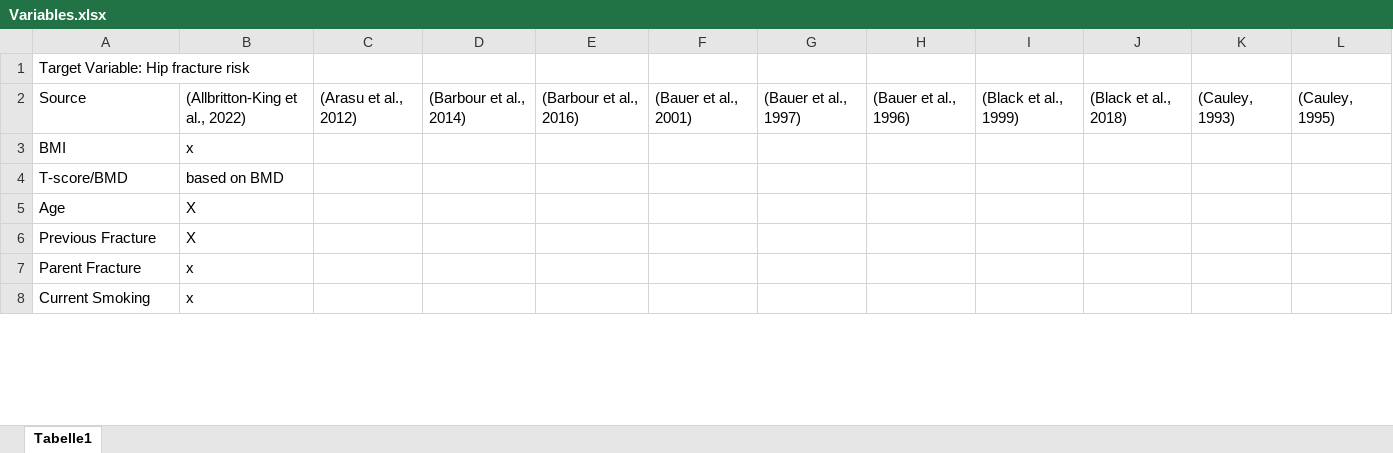
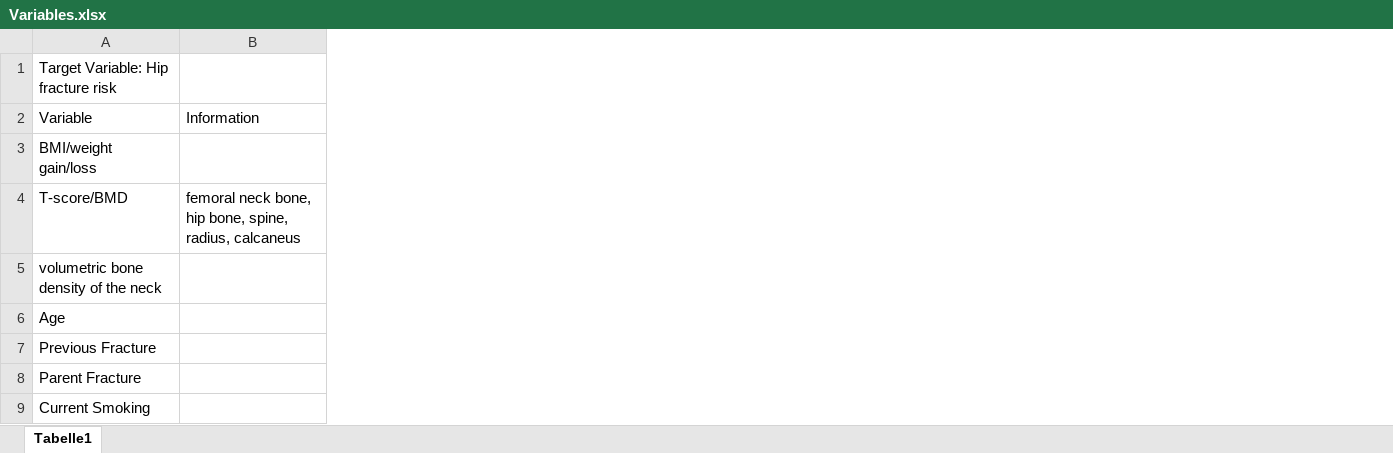
Before and after one commit to denisebock/osteoporotic-fractures, an Excel workbook: 1_DatasetCharacteristics/Variables.xlsx, sheet Tabelle1, drawn as a sheet; only a part is shown; values as stored, in another font and other column widths than the file's, no borders; removed rows and columns are numbered as before the commit, all else as after; the diff covers the shown part only; the diff names each change by its address in the sheet, - before the commit and + after, or states it on an @@ line.

Commit message:
Add files via upload

```diff
--- a/1_DatasetCharacteristics/Variables.xlsx (sheet Tabelle1)
+++ b/1_DatasetCharacteristics/Variables.xlsx (sheet Tabelle1)
-column B, rows 2-8: (Allbritton-King et al., 2022) | x | based on BMD | X | X | x | x
-column C, row 2: (Arasu et al., 2012)
-column D, row 2: (Barbour et al., 2014)
-column E, row 2: (Barbour et al., 2016)
-column F, row 2: (Bauer et al., 2001)
-column G, row 2: (Bauer et al., 1997)
-column H, row 2: (Bauer et al., 1996)
-column I, row 2: (Black et al., 1999)
-column J, row 2: (Black et al., 2018)
-column K, row 2: (Cauley, 1993)
-column L, row 2: (Cauley, 1995)
+column B, rows 2-4: Information |  | femoral neck bone, hip bone, spine, radius, calcaneus
-A2: Source
+A2: Variable
-A3: BMI
+A3: BMI/weight gain/loss
+row 5: volumetric bone density of the neck
```
Also changed, not shown: 28 added rows elsewhere in this sheet.
